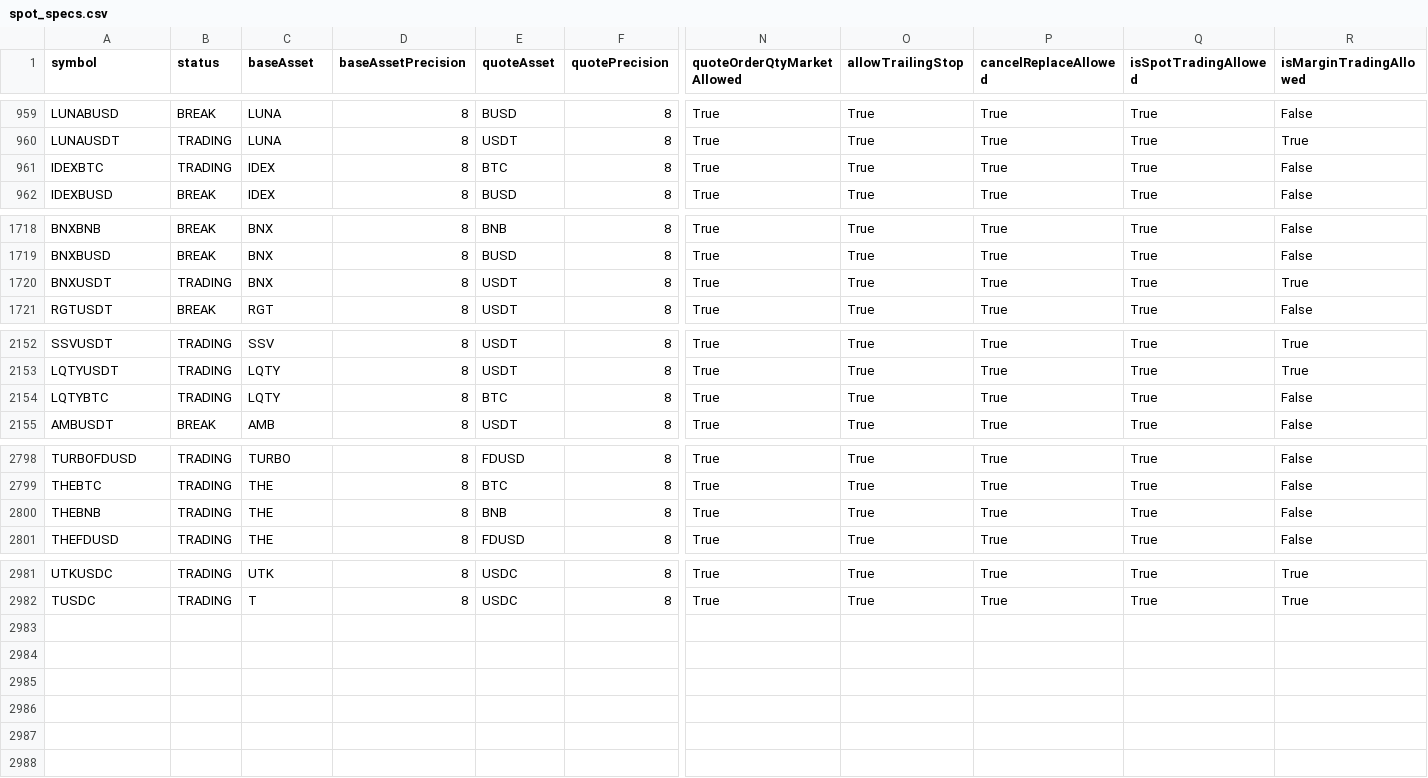
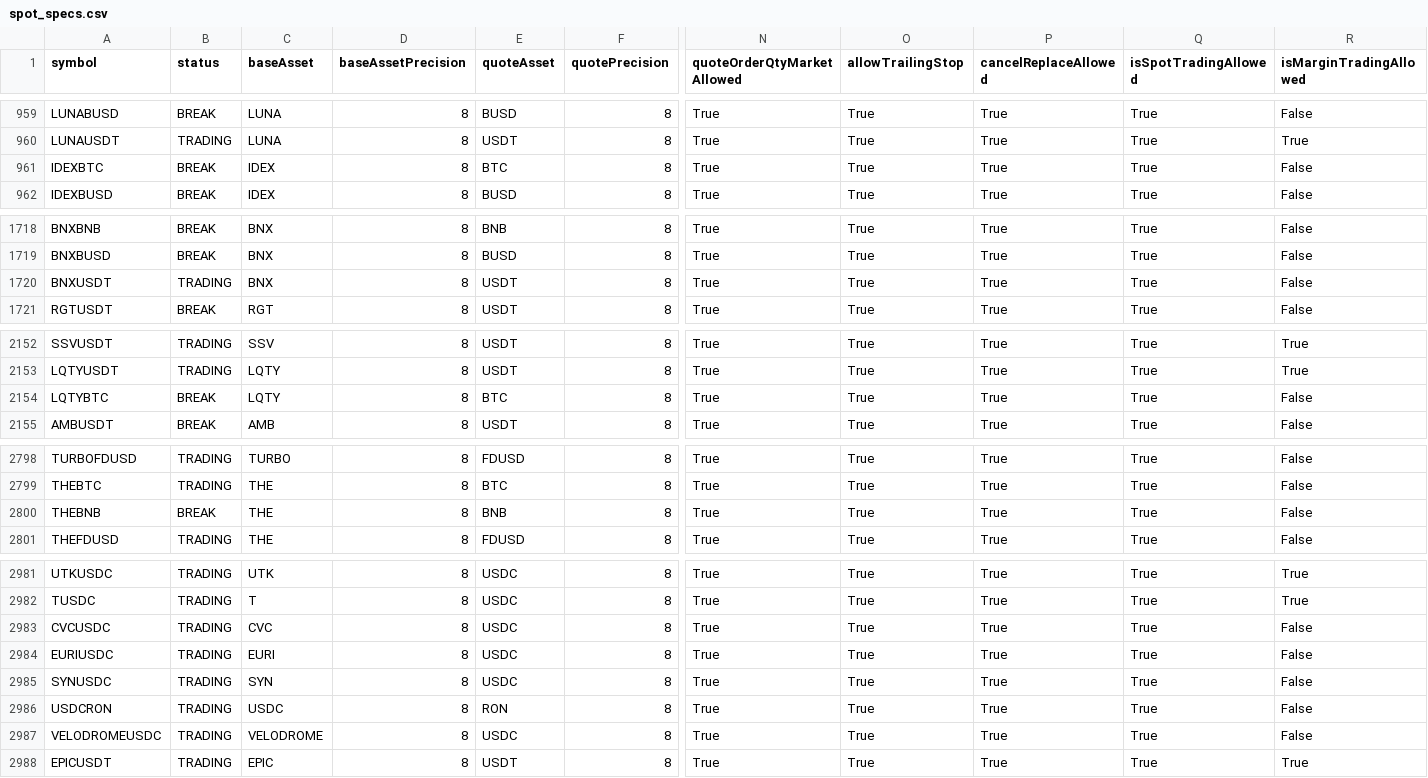
Before and after one commit to gobbles404/perp-arb, a CSV file: data/contracts/spot_specs.csv, drawn as a sheet; only a part is shown, gaps mark what is left out; rows hold the shown columns only; the diff covers the shown part only; the diff names each change by its address in the sheet, - before the commit and + after, or states it on an @@ line.

```diff
--- a/data/contracts/spot_specs.csv
+++ b/data/contracts/spot_specs.csv
-B961 (status): TRADING
+B961 (status): BREAK
-R1720 (isMarginTradingAllowed): True
+R1720 (isMarginTradingAllowed): False
-B2154 (status): TRADING
+B2154 (status): BREAK
-B2800 (status): TRADING
+B2800 (status): BREAK
+row 2983: CVCUSDC | TRADING | CVC | 8 | USDC | 8 | True | True | True | True | False
+row 2984: EURIUSDC | TRADING | EURI | 8 | USDC | 8 | True | True | True | True | False
+row 2985: SYNUSDC | TRADING | SYN | 8 | USDC | 8 | True | True | True | True | False
+row 2986: USDCRON | TRADING | USDC | 8 | RON | 8 | True | True | True | True | False
+row 2987: VELODROMEUSDC | TRADING | VELODROME | 8 | USDC | 8 | True | True | True | True | False
+row 2988: EPICUSDT | TRADING | EPIC | 8 | USDT | 8 | True | True | True | True | True
```
Also changed, not shown: 1 edited cell elsewhere in this file, data/contracts/fut_specs.csv, 4 other files.
